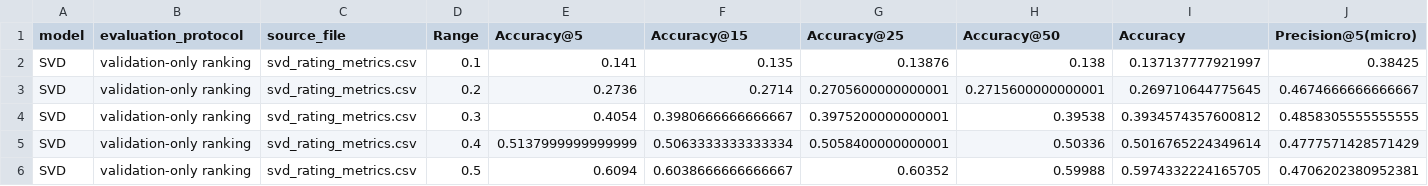
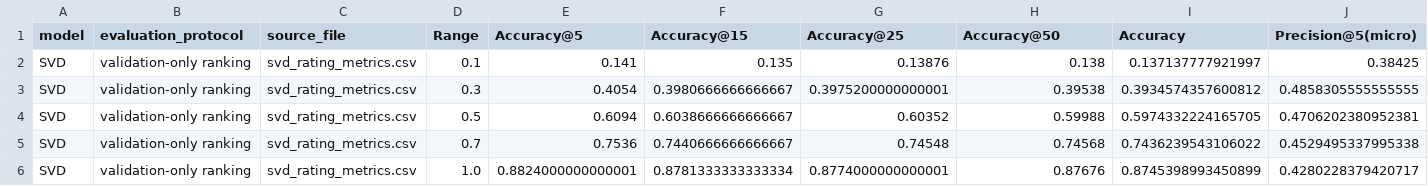
Before and after one commit to Kyrliyki/Project-Recommendations-, a CSV file: data/models/result_rating_metrics_for_all_models.csv, drawn as a sheet; only a part is shown; removed rows and columns are numbered as before the commit, all else as after; rows hold the shown columns only; the diff names each change by its address in the sheet, - before the commit and + after, or states it on an @@ line.

Commit message:
new range iteration to metrics

```diff
--- a/data/models/result_rating_metrics_for_all_models.csv
+++ b/data/models/result_rating_metrics_for_all_models.csv
-row 3: SVD | validation-only ranking | svd_rating_metrics.csv | 0.2 | 0.2736 | 0.2714 | 0.2705600000000001 | 0.2715600000000001 | 0.269710644775645 | 0.4674666666666667
-row 5: SVD | validation-only ranking | svd_rating_metrics.csv | 0.4 | 0.5137999999999999 | 0.5063333333333334 | 0.5058400000000001 | 0.50336 | 0.5016765224349614 | 0.4777571428571429
+row 5: SVD | validation-only ranking | svd_rating_metrics.csv | 0.7 | 0.7536 | 0.7440666666666667 | 0.74548 | 0.74568 | 0.7436239543106022 | 0.4529495337995338
+row 6: SVD | validation-only ranking | svd_rating_metrics.csv | 1.0 | 0.8824000000000001 | 0.8781333333333334 | 0.8774000000000001 | 0.87676 | 0.8745398993450899 | 0.4280228379420717
```
Also changed, not shown: 3 other files.
